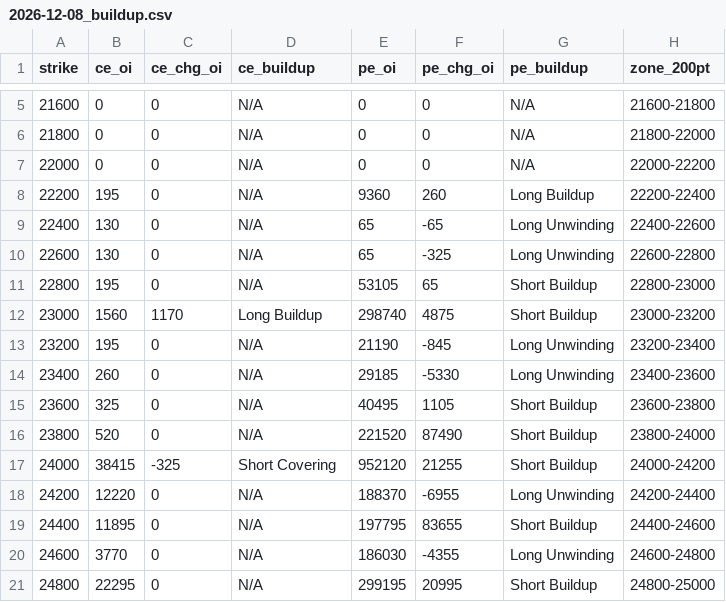
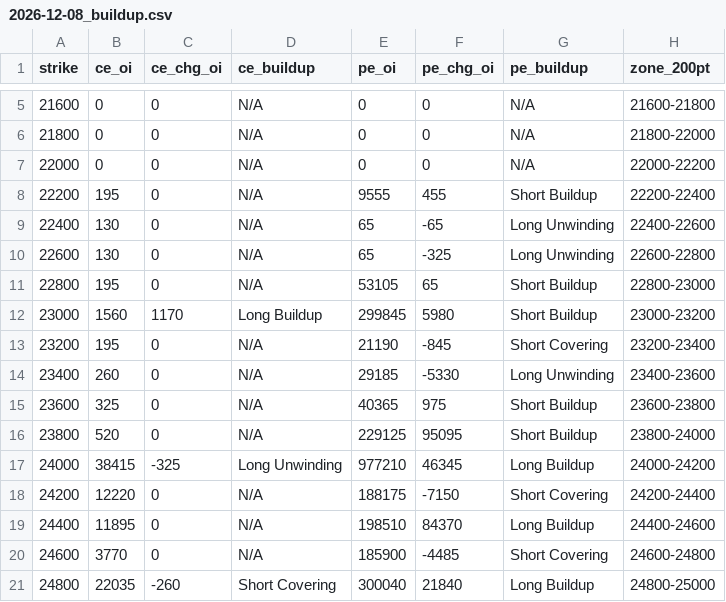
Before and after one commit to ddtambe/Nifty50_Options, a CSV file: data/2026-11-26/2026-12-08_buildup.csv, drawn as a sheet; only a part is shown, gaps mark what is left out; the diff covers the shown part only.

```diff
--- a/data/2026-11-26/2026-12-08_buildup.csv
+++ b/data/2026-11-26/2026-12-08_buildup.csv
@@ -7,3 +7,3 @@ strike,ce_oi,ce_chg_oi,ce_buildup,pe_oi,pe_chg_oi,pe_buildup,zone_200pt
 22000,0,0,N/A,0,0,N/A,22000-22200
-22200,195,0,N/A,9360,260,Long Buildup,22200-22400
+22200,195,0,N/A,9555,455,Short Buildup,22200-22400
 22400,130,0,N/A,65,-65,Long Unwinding,22400-22600
@@ -11,11 +11,11 @@ strike,ce_oi,ce_chg_oi,ce_buildup,pe_oi,pe_chg_oi,pe_buildup,zone_200pt
 22800,195,0,N/A,53105,65,Short Buildup,22800-23000
-23000,1560,1170,Long Buildup,298740,4875,Short Buildup,23000-23200
-23200,195,0,N/A,21190,-845,Long Unwinding,23200-23400
+23000,1560,1170,Long Buildup,299845,5980,Short Buildup,23000-23200
+23200,195,0,N/A,21190,-845,Short Covering,23200-23400
 23400,260,0,N/A,29185,-5330,Long Unwinding,23400-23600
-23600,325,0,N/A,40495,1105,Short Buildup,23600-23800
-23800,520,0,N/A,221520,87490,Short Buildup,23800-24000
-24000,38415,-325,Short Covering,952120,21255,Short Buildup,24000-24200
-24200,12220,0,N/A,188370,-6955,Long Unwinding,24200-24400
-24400,11895,0,N/A,197795,83655,Short Buildup,24400-24600
-24600,3770,0,N/A,186030,-4355,Long Unwinding,24600-24800
-24800,22295,0,N/A,299195,20995,Short Buildup,24800-25000
+23600,325,0,N/A,40365,975,Short Buildup,23600-23800
+23800,520,0,N/A,229125,95095,Short Buildup,23800-24000
+24000,38415,-325,Long Unwinding,977210,46345,Long Buildup,24000-24200
+24200,12220,0,N/A,188175,-7150,Short Covering,24200-24400
+24400,11895,0,N/A,198510,84370,Long Buildup,24400-24600
+24600,3770,0,N/A,185900,-4485,Short Covering,24600-24800
+24800,22035,-260,Short Covering,300040,21840,Long Buildup,24800-25000
```
Also changed, not shown: 70 edited cells elsewhere in this file, data/2026-11-26/2026-12-01_raw.csv, data/2026-11-26/2026-12-08_raw.csv, 7 other files.
